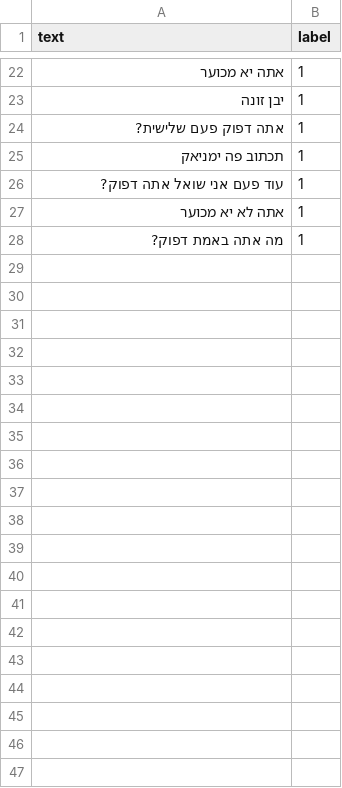
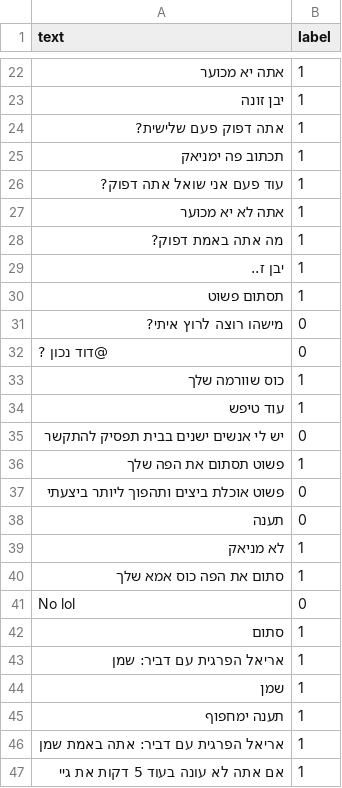
Before and after one commit to ShaharAmzaleg/halo-ai-models, a CSV file: feedback.csv, drawn as a sheet; only a part is shown, gaps mark what is left out; the diff covers the shown part only; the diff names each change by its address in the sheet, - before the commit and + after, or states it on an @@ line.

```diff
--- a/feedback.csv
+++ b/feedback.csv
+row 29: יבן ז.. | 1
+row 30: תסתום פשוט | 1
+row 31: מישהו רוצה לרוץ איתי? | 0
+row 32: @דוד נכון ? | 0
+row 33: כוס שוורמה שלך | 1
+row 34: עוד טיפש | 1
+row 35: יש לי אנשים ישנים בבית תפסיק להתקשר | 0
+row 36: פשוט תסתום את הפה שלך | 1
+row 37: פשוט אוכלת ביצים ותהפוך ליותר ביצעתי | 0
+row 38: תענה | 0
+row 39: לא מניאק | 1
+row 40: סתום את הפה כוס אמא שלך | 1
+row 41: No lol | 0
+row 42: סתום | 1
+row 43: אריאל הפרגית עם דביר: שמן | 1
+row 44: שמן | 1
+row 45: תענה ימחפוף | 1
+row 46: אריאל הפרגית עם דביר: אתה באמת שמן | 1
+row 47: אם אתה לא עונה בעוד 5 דקות את גיי | 1
```
Also changed, not shown: 17 added rows elsewhere in this file, 3 other files.
